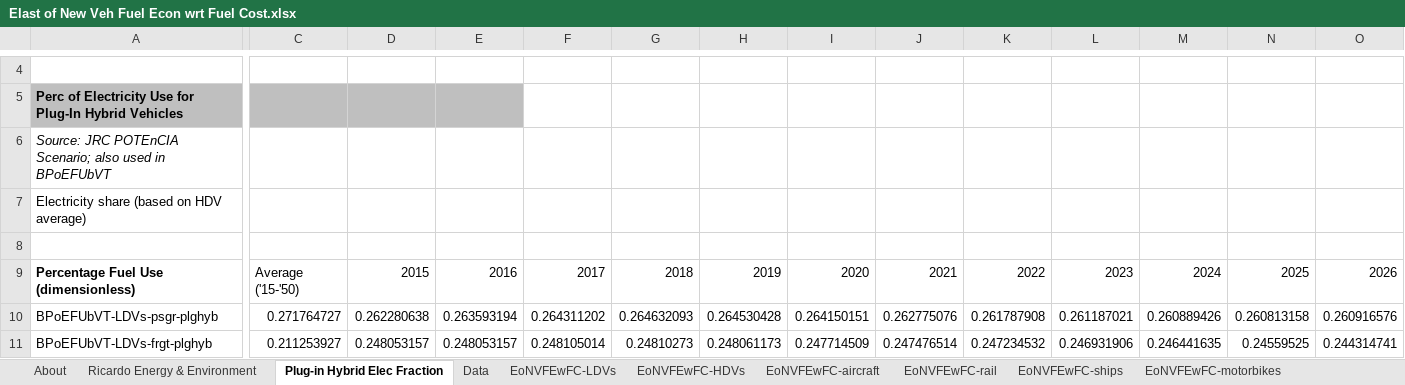
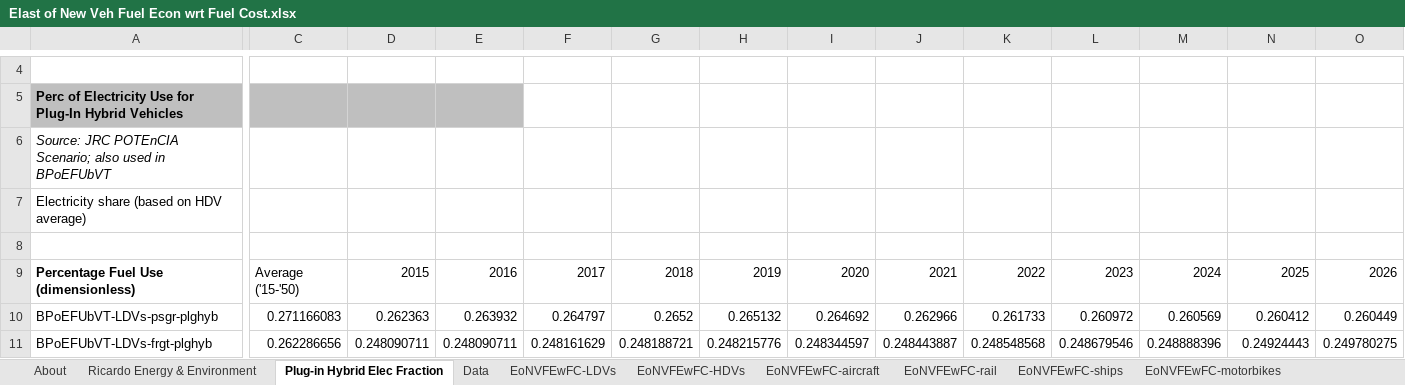
Before and after one commit to EnergyInnovation/eps-eu, an Excel workbook: InputData/trans/EoNVFEwFC/Elast of New Veh Fuel Econ wrt Fuel Cost.xlsx, sheet Plug-in Hybrid Elec Fraction, drawn as a sheet; only a part is shown, gaps mark what is left out; values as stored, in another font and other column widths than the file's, no borders; the diff covers the shown part only; the diff names each change by its address in the sheet, - before the commit and + after, or states it on an @@ line.

```diff
--- a/InputData/trans/EoNVFEwFC/Elast of New Veh Fuel Econ wrt Fuel Cost.xlsx (sheet Plug-in Hybrid Elec Fraction)
+++ b/InputData/trans/EoNVFEwFC/Elast of New Veh Fuel Econ wrt Fuel Cost.xlsx (sheet Plug-in Hybrid Elec Fraction)
-C10: 0.271764727
+C10: 0.271166083
-D10: 0.262280638
+D10: 0.262363
-E10: 0.263593194
+E10: 0.263932
-F10: 0.264311202
+F10: 0.264797
-G10: 0.264632093
+G10: 0.2652
-H10: 0.264530428
+H10: 0.265132
-I10: 0.264150151
+I10: 0.264692
-J10: 0.262775076
+J10: 0.262966
-K10: 0.261787908
+K10: 0.261733
-L10: 0.261187021
+L10: 0.260972
-M10: 0.260889426
+M10: 0.260569
-N10: 0.260813158
+N10: 0.260412
-O10: 0.260916576
+O10: 0.260449
-C11: 0.211253927
+C11: 0.262286656
-D11: 0.248053157
+D11: 0.248090711
-E11: 0.248053157
+E11: 0.248090711
-F11: 0.248105014
+F11: 0.248161629
-G11: 0.24810273
+G11: 0.248188721
-H11: 0.248061173
+H11: 0.248215776
-I11: 0.247714509
+I11: 0.248344597
-J11: 0.247476514
+J11: 0.248443887
-K11: 0.247234532
+K11: 0.248548568
-L11: 0.246931906
+L11: 0.248679546
-M11: 0.246441635
+M11: 0.248888396
-N11: 0.24559525
+N11: 0.24924443
-O11: 0.244314741
+O11: 0.249780275
```
Also changed, not shown: 84 edited cells elsewhere in this sheet, sheet EoNVFEwFC-LDVs, sheet EoNVFEwFC-motorbikes, sheet EoNVFEwFC-HDVs, 3 other files.
